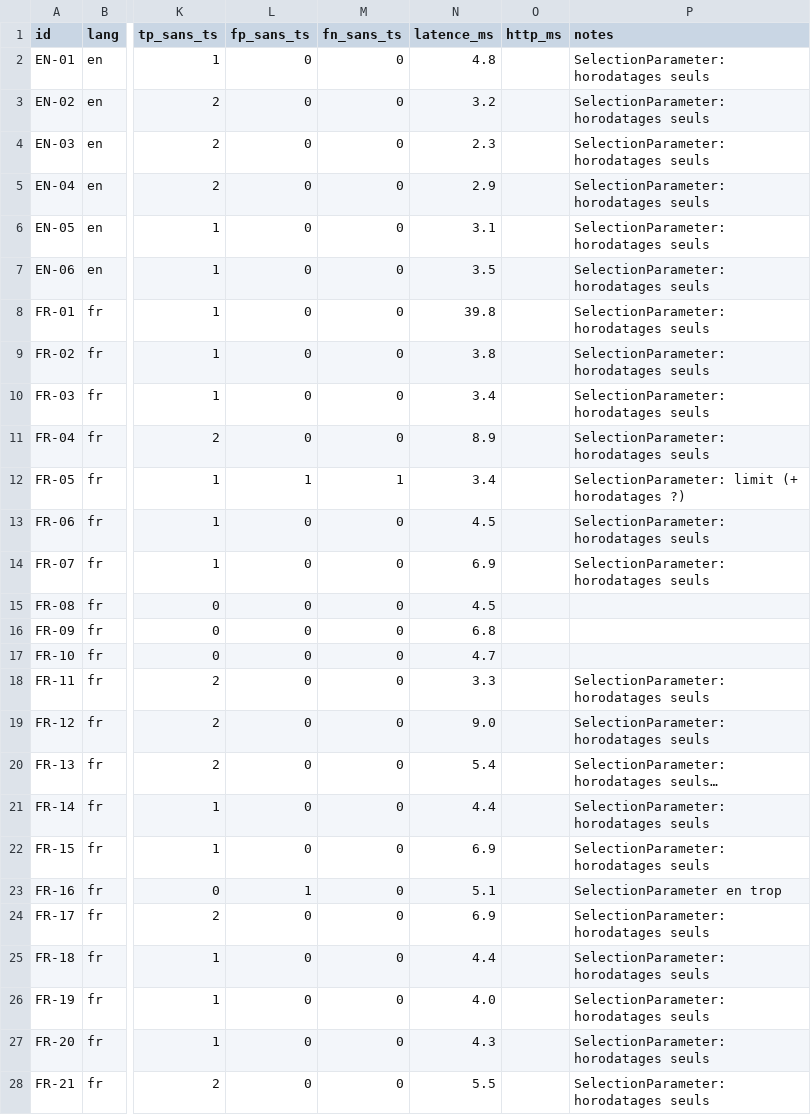
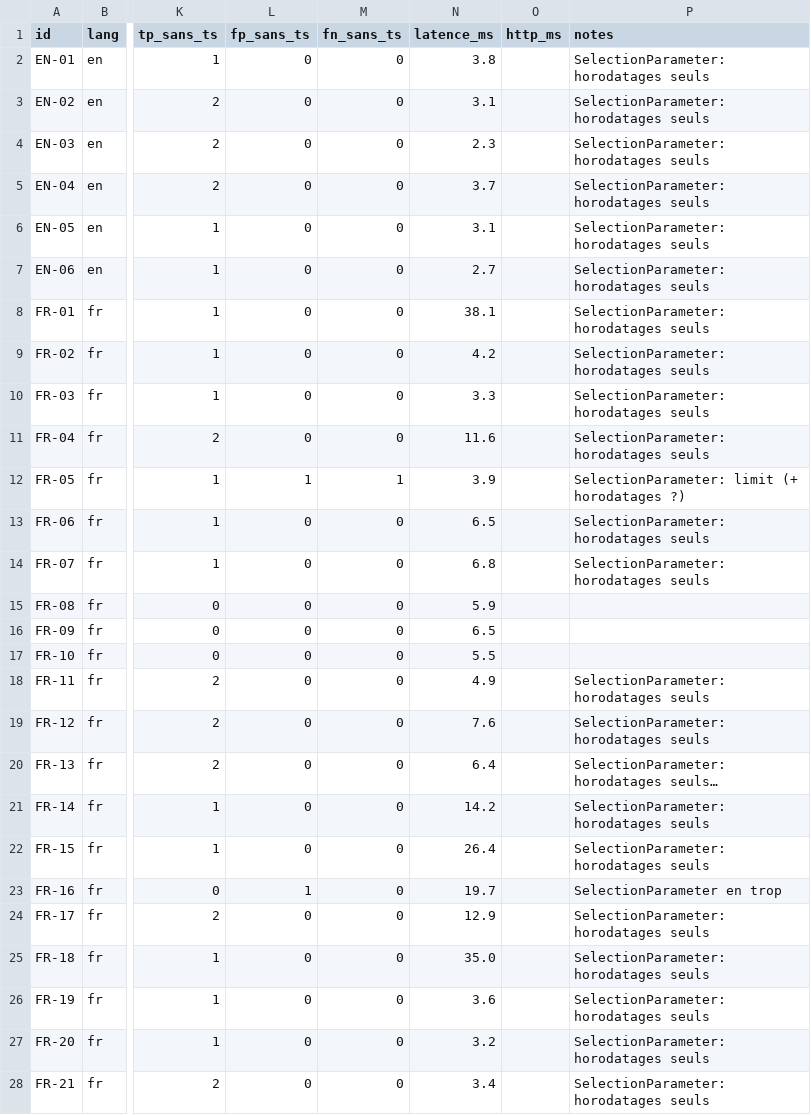
Before and after one commit to Swordsouler/SC4VEUnity, a CSV file: BenchmarkResults/intent_extraction_rulebased_cases.csv, drawn as a sheet; only a part is shown, gaps mark what is left out; long unchanged cells end in …; the diff covers the shown part only; the diff names each change by its address in the sheet, - before the commit and + after, or states it on an @@ line.

```diff
--- a/BenchmarkResults/intent_extraction_rulebased_cases.csv
+++ b/BenchmarkResults/intent_extraction_rulebased_cases.csv
-N2 (latence_ms): 4.8
+N2 (latence_ms): 3.8
-N3 (latence_ms): 3.2
+N3 (latence_ms): 3.1
-N5 (latence_ms): 2.9
+N5 (latence_ms): 3.7
-N7 (latence_ms): 3.5
+N7 (latence_ms): 2.7
-N8 (latence_ms): 39.8
+N8 (latence_ms): 38.1
-N9 (latence_ms): 3.8
+N9 (latence_ms): 4.2
-N10 (latence_ms): 3.4
+N10 (latence_ms): 3.3
-N11 (latence_ms): 8.9
+N11 (latence_ms): 11.6
-N12 (latence_ms): 3.4
+N12 (latence_ms): 3.9
-N13 (latence_ms): 4.5
+N13 (latence_ms): 6.5
-N14 (latence_ms): 6.9
+N14 (latence_ms): 6.8
-N15 (latence_ms): 4.5
+N15 (latence_ms): 5.9
-N16 (latence_ms): 6.8
+N16 (latence_ms): 6.5
-N17 (latence_ms): 4.7
+N17 (latence_ms): 5.5
-N18 (latence_ms): 3.3
+N18 (latence_ms): 4.9
-N19 (latence_ms): 9.0
+N19 (latence_ms): 7.6
-N20 (latence_ms): 5.4
+N20 (latence_ms): 6.4
-N21 (latence_ms): 4.4
+N21 (latence_ms): 14.2
-N22 (latence_ms): 6.9
+N22 (latence_ms): 26.4
-N23 (latence_ms): 5.1
+N23 (latence_ms): 19.7
-N24 (latence_ms): 6.9
+N24 (latence_ms): 12.9
-N25 (latence_ms): 4.4
+N25 (latence_ms): 35.0
-N26 (latence_ms): 4.0
+N26 (latence_ms): 3.6
-N27 (latence_ms): 4.3
+N27 (latence_ms): 3.2
-N28 (latence_ms): 5.5
+N28 (latence_ms): 3.4
```
Also changed, not shown: 8 edited cells elsewhere in this file, BenchmarkResults/intent_extraction_summary.csv, 12 other files.
